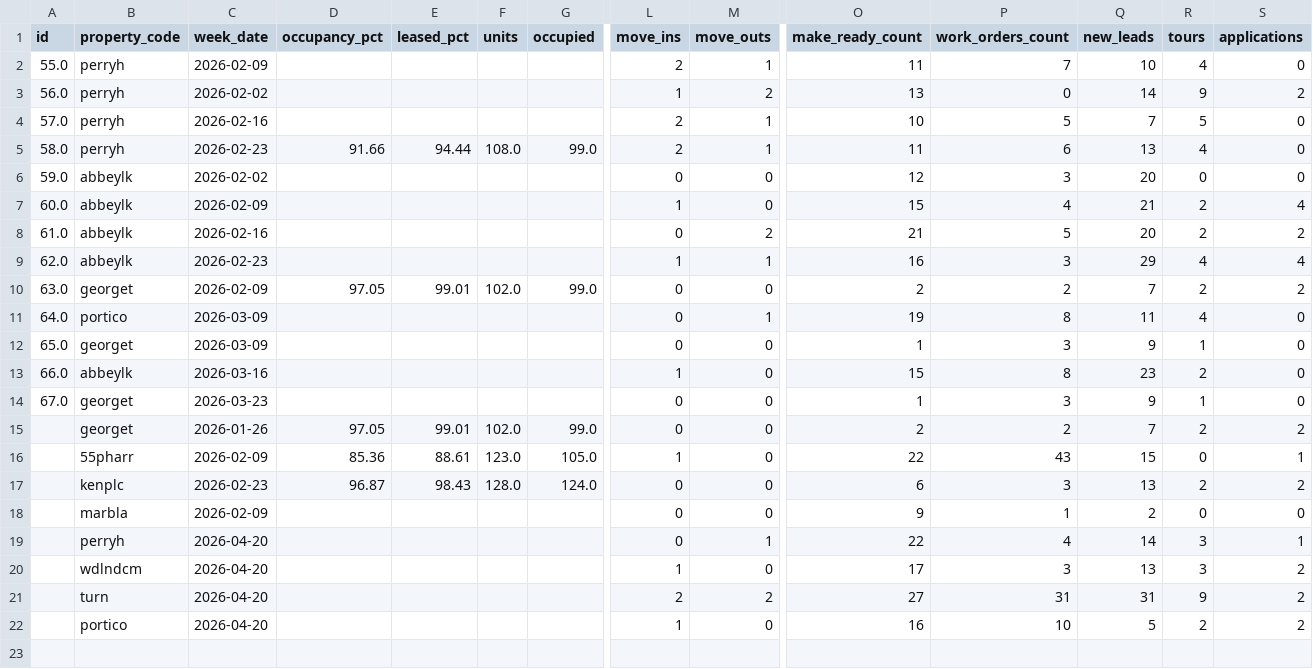
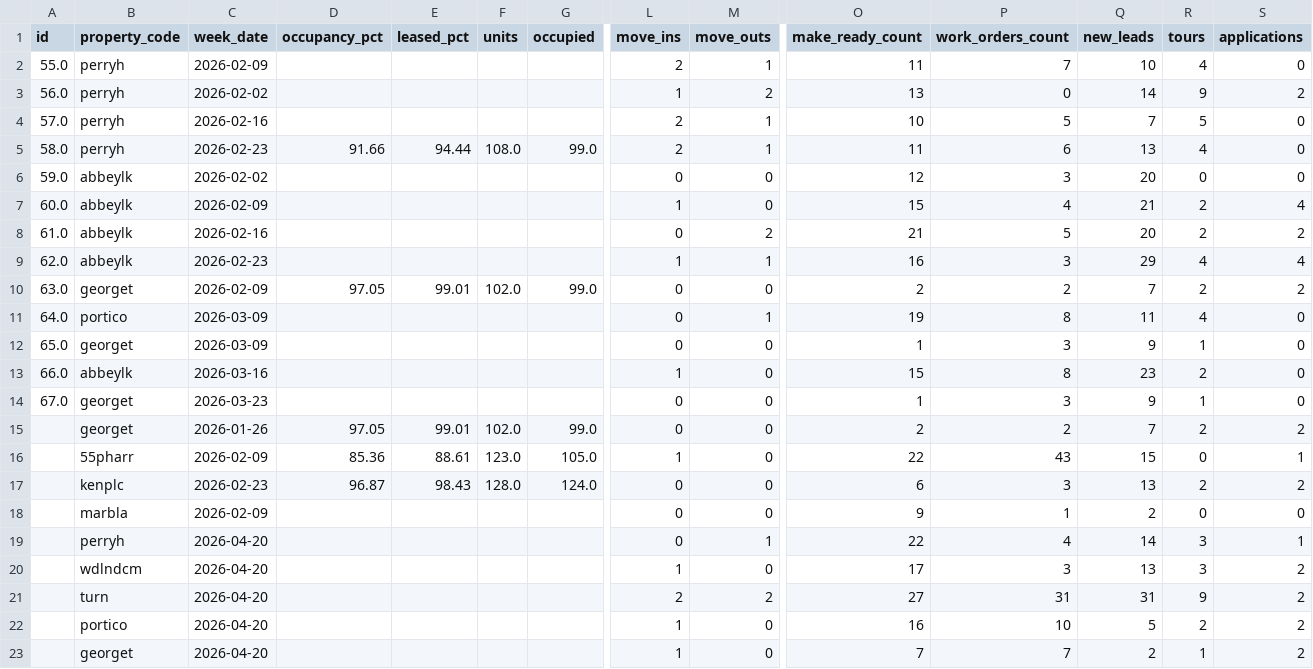
Before and after one commit to shivaanik123/arcan-reports-api, a CSV file: data/weekly_data.csv, drawn as a sheet; only a part is shown, gaps mark what is left out; rows hold the shown columns only; the diff names each change by its address in the sheet, - before the commit and + after, or states it on an @@ line.

Commit message:
Weekly report: Georgetown 2026-04-20

```diff
--- a/data/weekly_data.csv
+++ b/data/weekly_data.csv
+row 23:  | georget | 2026-04-20 |  |  |  |  | 1 | 0 | 7 | 7 | 2 | 1 | 2
```
Also changed, not shown: data/historical_occupancy.csv.
